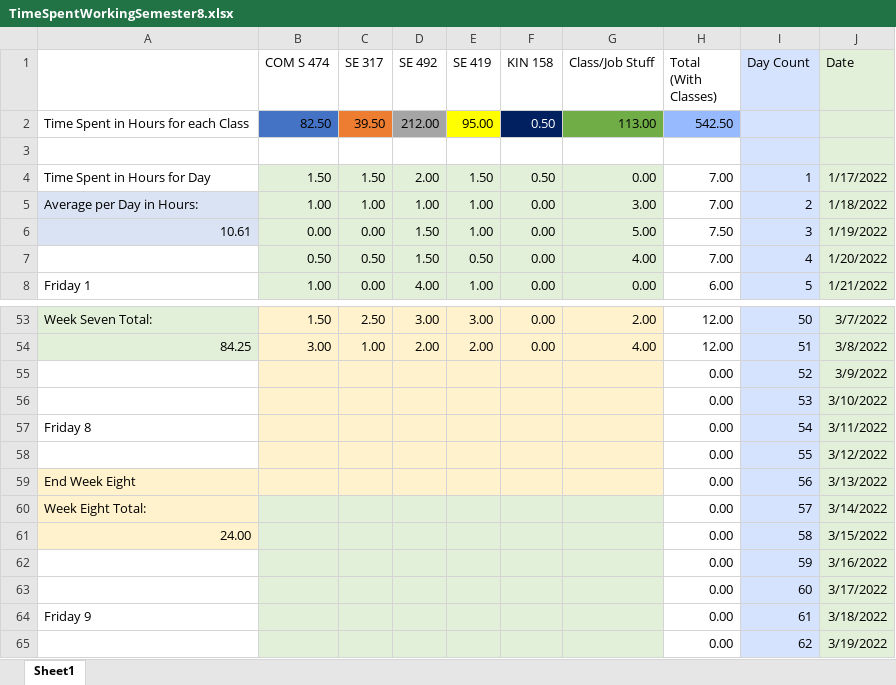
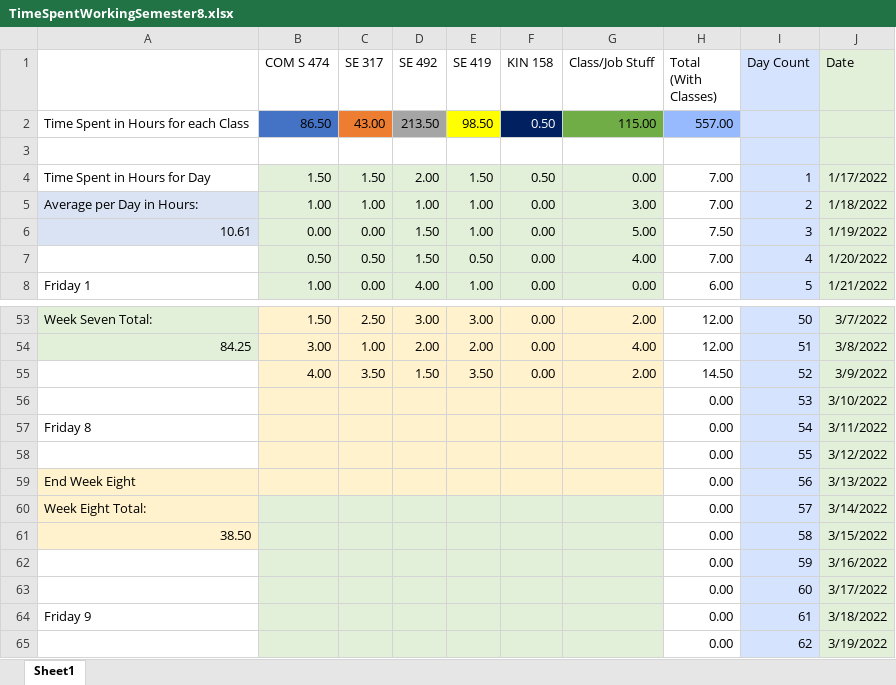
Before and after one commit to mghoskins/mghoskins-Data, an Excel workbook: CollegeSemesterWork/TimeSpentWorkingSemester8.xlsx, sheet Sheet1, drawn as a sheet; only a part is shown, gaps mark what is left out; values as stored, in another font and other column widths than the file's, no borders; charts and pictures and conditional formats not drawn; removed rows and columns are numbered as before the commit, all else as after; the diff names each change by its address in the sheet, - before the commit and + after, or states it on an @@ line.

Commit message:
Just keep swiming

```diff
--- a/CollegeSemesterWork/TimeSpentWorkingSemester8.xlsx (sheet Sheet1)
+++ b/CollegeSemesterWork/TimeSpentWorkingSemester8.xlsx (sheet Sheet1)
-row 2: Time Spent in Hours for each Class | 82.50 | 39.50 | 212.00 | 95.00 | 0.50 | 113.00 | 542.50
+row 2: Time Spent in Hours for each Class | 86.50 | 43.00 | 213.50 | 98.50 | 0.50 | 115.00 | 557.00
-row 55:  |  |  |  |  |  |  | 0.00 | 52 | 3/9/2022
+row 55:  | 4.00 | 3.50 | 1.50 | 3.50 | 0.00 | 2.00 | 14.50 | 52 | 3/9/2022
-A61: 24.00
+A61: 38.50
```
Also changed, not shown: charts or pictures.
